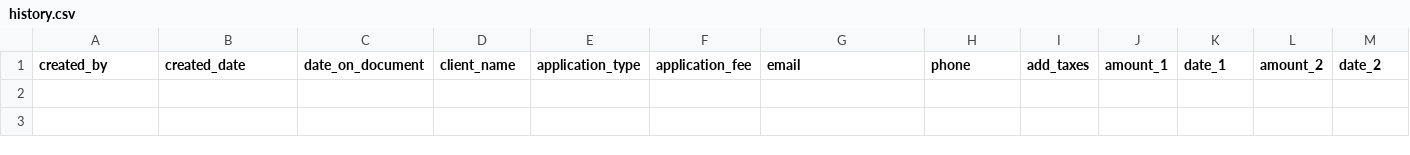
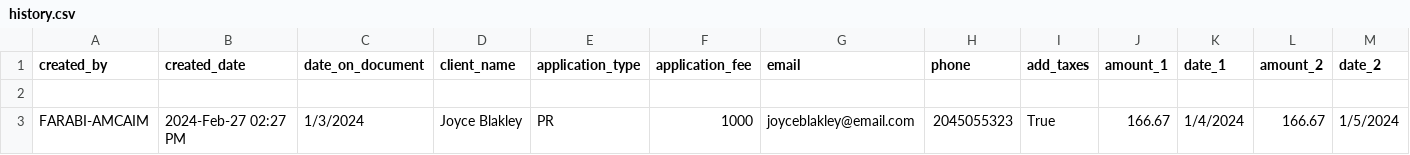
Before and after one commit to FarabiHussain/RetAG, a CSV file: logs/history.csv, drawn as a sheet; only a part is shown; rows hold the shown columns only; the diff names each change by its address in the sheet, - before the commit and + after, or states it on an @@ line.

```diff
--- a/logs/history.csv
+++ b/logs/history.csv
+row 2: (empty)
+row 3: FARABI-AMCAIM | 2024-Feb-27 02:27 PM | 1/3/2024 | Joyce Blakley | PR | 1000 | joyceblakley@email.com | 2045055323 | True | 166.67 | 1/4/2024 | 166.67 | 1/5/2024
```
Also changed, not shown: 4 other files.
